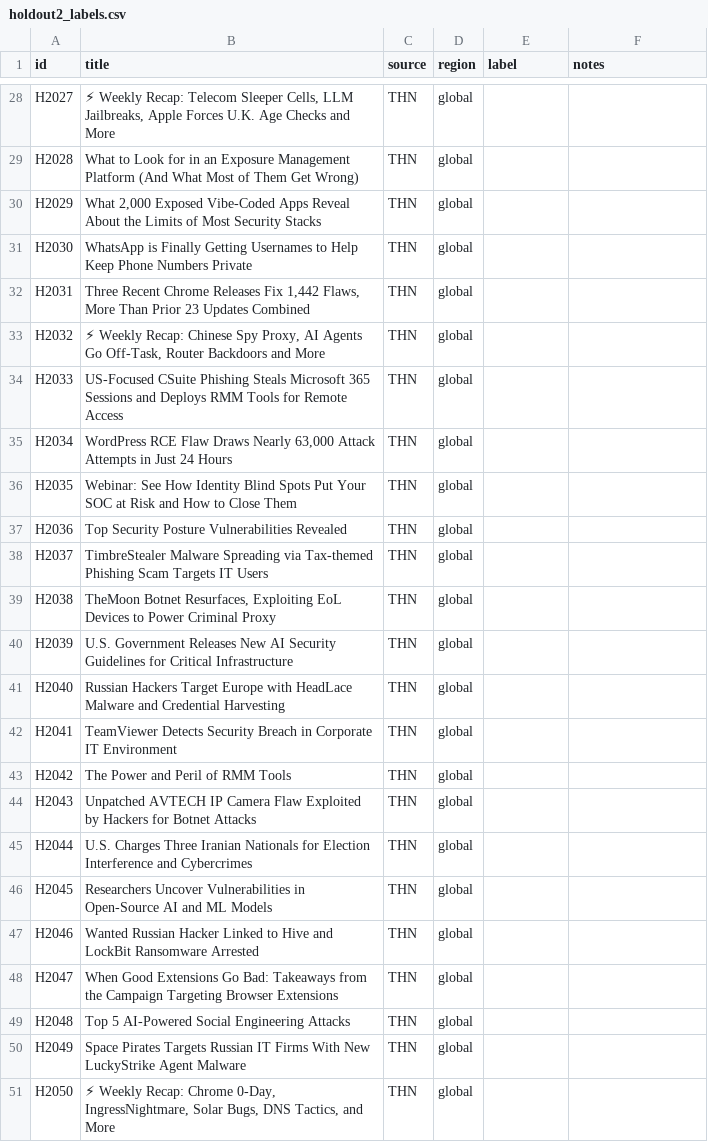
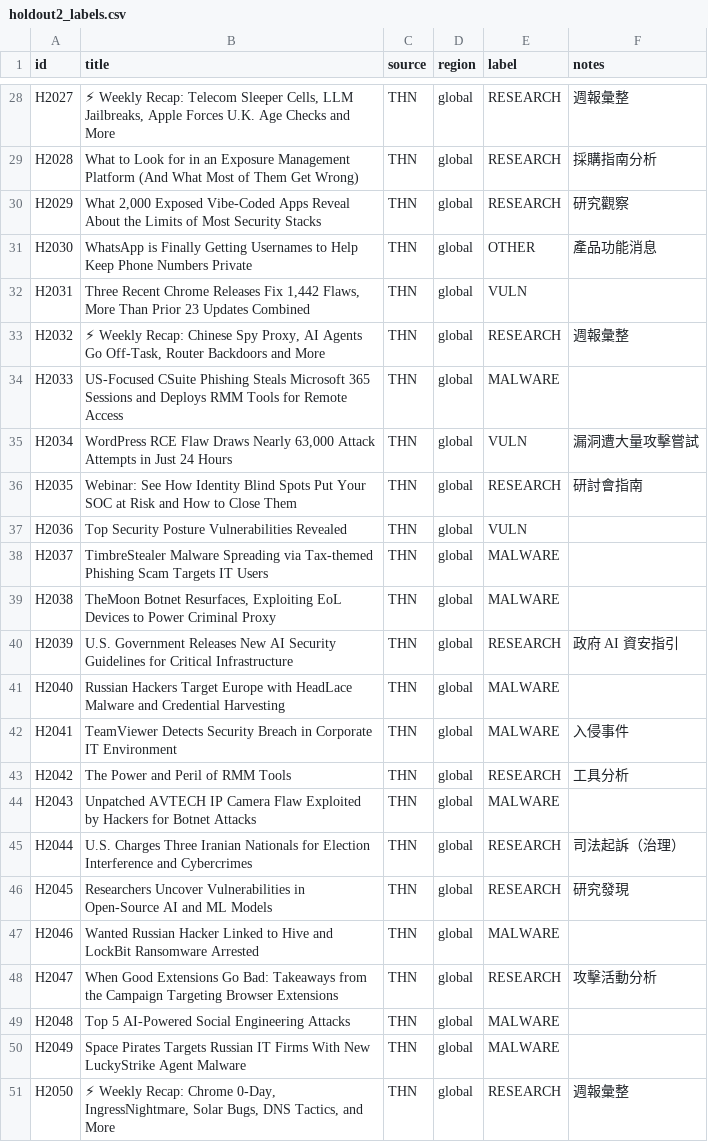
Before and after one commit to cs2dpo-cmyk/CTI-platform, a CSV file: data/holdout2_labels.csv, drawn as a sheet; only a part is shown, gaps mark what is left out; the diff covers the shown part only; the diff names each change by its address in the sheet, - before the commit and + after, or states it on an @@ line.

Commit message:
Score the round-2 held-out set and report the convention gap
The 100 round-2 rows were annotated by two people (82% raw agreement, kappa
0.679) and adjudicated by a third pass. Scoring the classifier against each
label source exposes how much the headline number depends on the convention:

- annotator A (raw): 51%, majority baseline 51%
- annotator B (raw): 52%, baseline 56%
- after adjudication: 90%, baseline 44%

The adjudication sided with the classifier on 27 of the 36 rows where both
annotators agreed but the model differed (75%), which is exactly the conflict of
interest to disclose: the adjudicator wrote the classifier and the guide. The
90% is therefore "agreement with the gold-era convention", not independent
generalisation, and docs/evaluation.md states that alongside 51% and 52%.

tools/eval_round2.py scores all three label sets in one go and writes
data/holdout2_combined.json so the document can quote them consistently.

```diff
--- a/data/holdout2_labels.csv
+++ b/data/holdout2_labels.csv
-E28:E30 (label): (empty)
+E28:E30 (label): RESEARCH
-F28 (notes): (empty)
+F28 (notes): 週報彙整
-F29 (notes): (empty)
+F29 (notes): 採購指南分析
-F30 (notes): (empty)
+F30 (notes): 研究觀察
-E31 (label): (empty)
+E31 (label): OTHER
-F31 (notes): (empty)
+F31 (notes): 產品功能消息
-E32 (label): (empty)
+E32 (label): VULN
-E33 (label): (empty)
+E33 (label): RESEARCH
-F33 (notes): (empty)
+F33 (notes): 週報彙整
-E34 (label): (empty)
+E34 (label): MALWARE
-E35 (label): (empty)
+E35 (label): VULN
-F35 (notes): (empty)
+F35 (notes): 漏洞遭大量攻擊嘗試
-E36 (label): (empty)
+E36 (label): RESEARCH
-F36 (notes): (empty)
+F36 (notes): 研討會指南
-E37 (label): (empty)
+E37 (label): VULN
-E38:E39 (label): (empty)
+E38:E39 (label): MALWARE
-E40 (label): (empty)
+E40 (label): RESEARCH
-F40 (notes): (empty)
+F40 (notes): 政府 AI 資安指引
-E41:E42 (label): (empty)
+E41:E42 (label): MALWARE
-F42 (notes): (empty)
+F42 (notes): 入侵事件
-E43 (label): (empty)
+E43 (label): RESEARCH
-F43 (notes): (empty)
+F43 (notes): 工具分析
-E44 (label): (empty)
+E44 (label): MALWARE
-E45:E46 (label): (empty)
+E45:E46 (label): RESEARCH
-F45 (notes): (empty)
+F45 (notes): 司法起訴（治理）
-F46 (notes): (empty)
+F46 (notes): 研究發現
-E47 (label): (empty)
+E47 (label): MALWARE
-E48 (label): (empty)
+E48 (label): RESEARCH
-F48 (notes): (empty)
+F48 (notes): 攻擊活動分析
-E49:E50 (label): (empty)
+E49:E50 (label): MALWARE
-E51 (label): (empty)
+E51 (label): RESEARCH
-F51 (notes): (empty)
+F51 (notes): 週報彙整
```
Also changed, not shown: 116 edited cells elsewhere in this file, data/holdout2_labels_b.csv, 11 other files.
